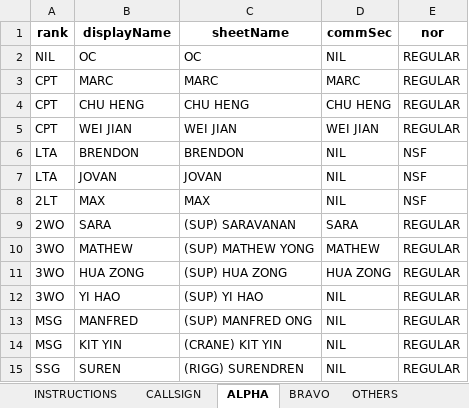
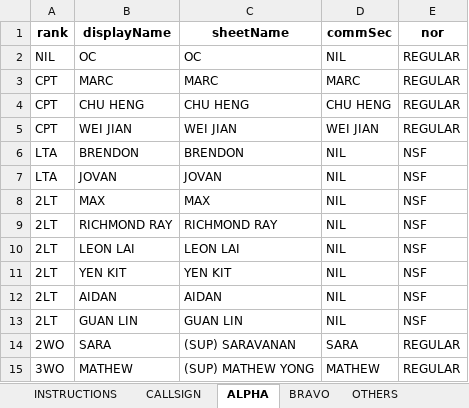
Before and after one commit to darshannairalpha/telegrambot, an Excel workbook: data/excel files/in/FlightPersonnel.xlsx, sheet ALPHA, drawn as a sheet; only a part is shown; the shorter side is filled out with more unchanged rows; values as stored, in another font and other column widths than the file's, no borders; the diff names each change by its address in the sheet, - before the commit and + after, or states it on an @@ line.

```diff
--- a/data/excel files/in/FlightPersonnel.xlsx (sheet ALPHA)
+++ b/data/excel files/in/FlightPersonnel.xlsx (sheet ALPHA)
+row 9: 2LT | RICHMOND RAY | RICHMOND RAY | NIL | NSF
+row 10: 2LT | LEON LAI | LEON LAI | NIL | NSF
+row 11: 2LT | YEN KIT | YEN KIT | NIL | NSF
+row 12: 2LT | AIDAN | AIDAN | NIL | NSF
+row 13: 2LT | GUAN LIN | GUAN LIN | NIL | NSF
```
Also changed, not shown: sheet BRAVO, sheet OTHERS, charts or pictures, data/excel files/in/adw.xlsx, data/excel files/out/adw.xlsx, 11 other files.
